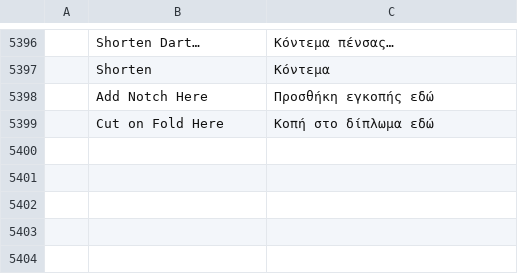
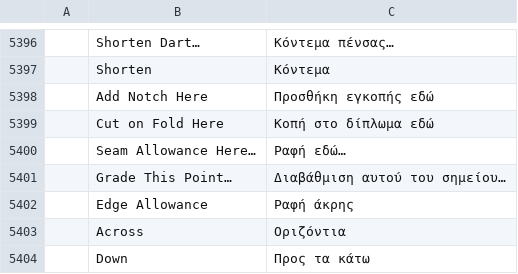
Before and after one commit to SiteSentrix/patternfoundry, a TSV file: crates/ui-egui/src/i18n/el.tsv, drawn as a sheet; only a part is shown, gaps mark what is left out; the diff names each change by its address in the sheet, - before the commit and + after, or states it on an @@ line.

```diff
--- a/crates/ui-egui/src/i18n/el.tsv
+++ b/crates/ui-egui/src/i18n/el.tsv
+row 5400:  | Seam Allowance Here… | Ραφή εδώ…
+row 5401:  | Grade This Point… | Διαβάθμιση αυτού του σημείου…
+row 5402:  | Edge Allowance | Ραφή άκρης
+row 5403:  | Across | Οριζόντια
+row 5404:  | Down | Προς τα κάτω
```
Also changed, not shown: crates/ui-egui/src/i18n/bg.tsv, crates/ui-egui/src/i18n/ka.tsv, 26 other files.
